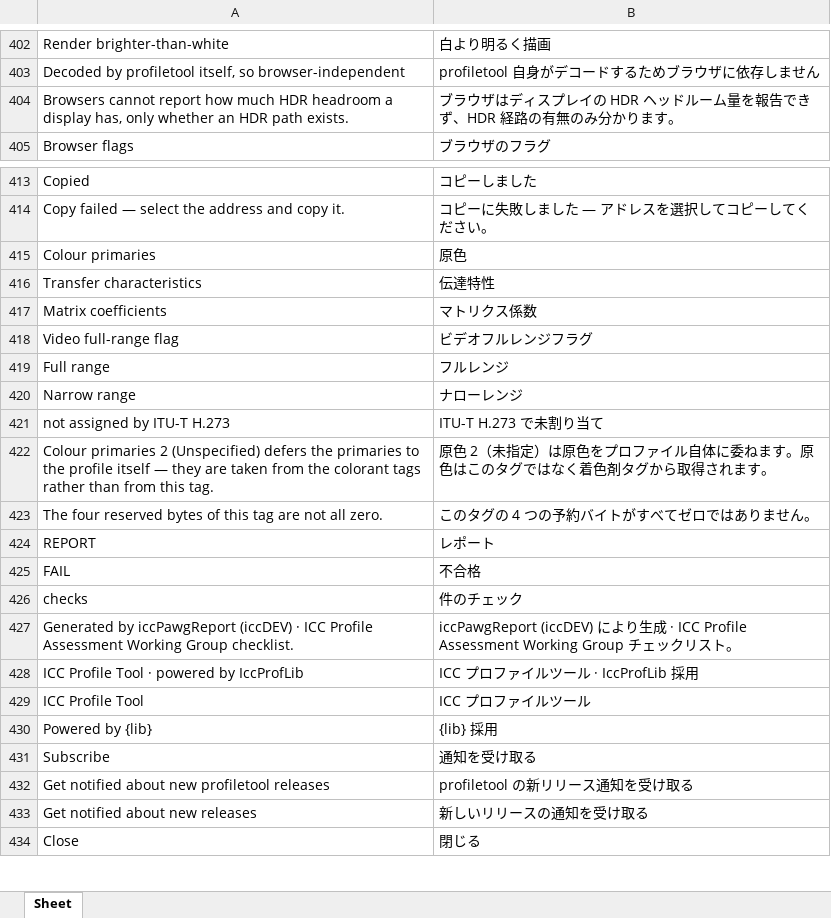
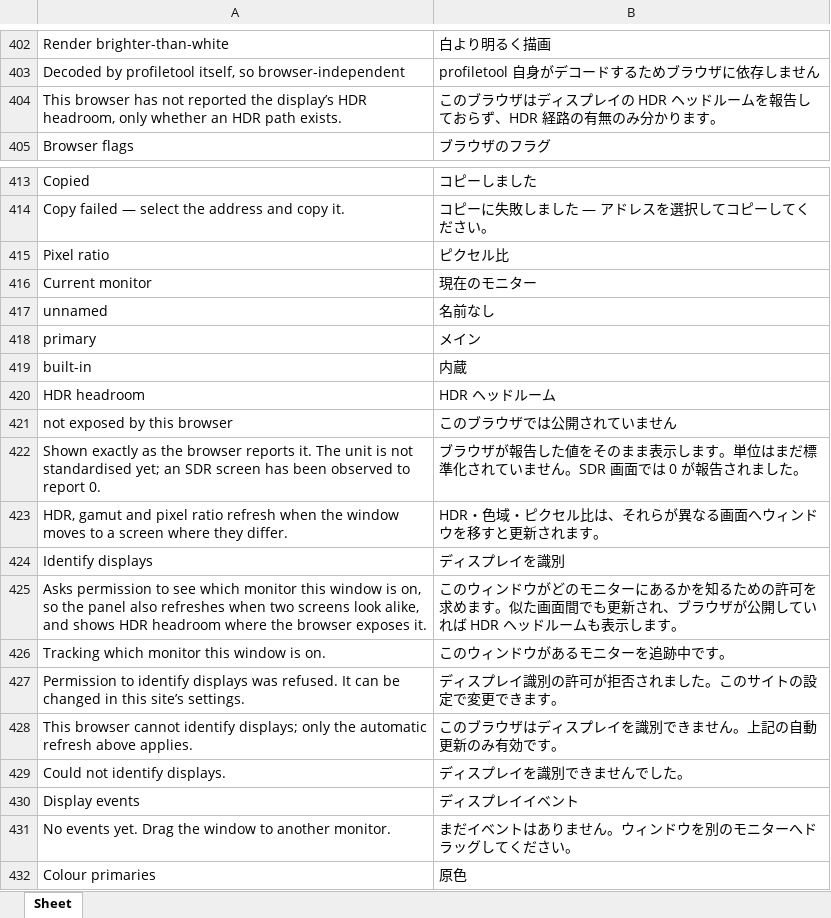
Before and after one commit to colourbill-ctrl/profiletool, an Excel workbook: translations/Eng-Ja.xlsx, sheet Sheet, drawn as a sheet; only a part is shown, gaps mark what is left out; the shorter side is filled out with more unchanged rows; values as stored, in another font and other column widths than the file's, no borders; the diff names each change by its address in the sheet, - before the commit and + after, or states it on an @@ line.

```diff
--- a/translations/Eng-Ja.xlsx (sheet Sheet)
+++ b/translations/Eng-Ja.xlsx (sheet Sheet)
-A404: Browsers cannot report how much HDR headroom a display has, only whether…
+A404: This browser has not reported the display’s HDR headroom, only whether…
-B404: ブラウザはディスプレイの HDR ヘッドルーム量を報告できず、HDR 経…
+B404: このブラウザはディスプレイの HDR ヘッドルームを報告しておらず、HDR 経…
+row 415: Pixel ratio | ピクセル比
+row 416: Current monitor | 現在のモニター
+row 417: unnamed | 名前なし
+row 418: primary | メイン
+row 419: built-in | 内蔵
+row 420: HDR headroom | HDR ヘッドルーム
+row 421: not exposed by this browser | このブラウザでは公開されていません
+row 422: Shown exactly as the browser reports it. The unit is not standardised yet; an SDR screen has been observed to report 0. | ブラウザが報告した値をそのまま表示します。単位はまだ標準化されていません。SDR 画面では 0 が報告されました。
+row 423: HDR, gamut and pixel ratio refresh when the window moves to a screen where they differ. | HDR・色域・ピクセル比は、それらが異なる画面へウィンドウを移すと更新されます。
+row 424: Identify displays | ディスプレイを識別
+row 425: Asks permission to see which monitor this window is on, so the panel also refreshes when two screens look alike, and shows HDR headroom where the browser exposes it. | このウィンドウがどのモニターにあるかを知るための許可を求めます。似た画面間でも更新され、ブラウザが公開していれば HDR ヘッドルームも表示します。
+row 426: Tracking which monitor this window is on. | このウィンドウがあるモニターを追跡中です。
+row 427: Permission to identify displays was refused. It can be changed in this site’s settings. | ディスプレイ識別の許可が拒否されました。このサイトの設定で変更できます。
+row 428: This browser cannot identify displays; only the automatic refresh above applies. | このブラウザはディスプレイを識別できません。上記の自動更新のみ有効です。
+row 429: Could not identify displays. | ディスプレイを識別できませんでした。
+row 430: Display events | ディスプレイイベント
+row 431: No events yet. Drag the window to another monitor. | まだイベントはありません。ウィンドウを別のモニターへドラッグしてください。
```
Also changed, not shown: translations/Eng-De.xlsx, translations/Eng-Fr.xlsx, 14 other files.
